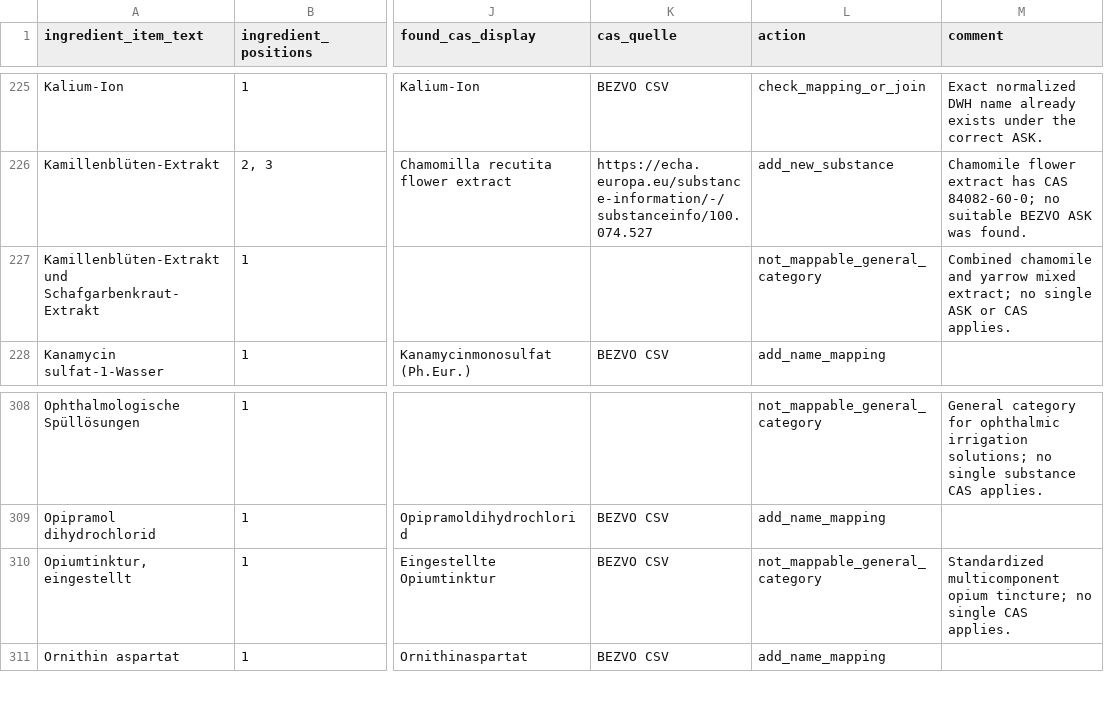
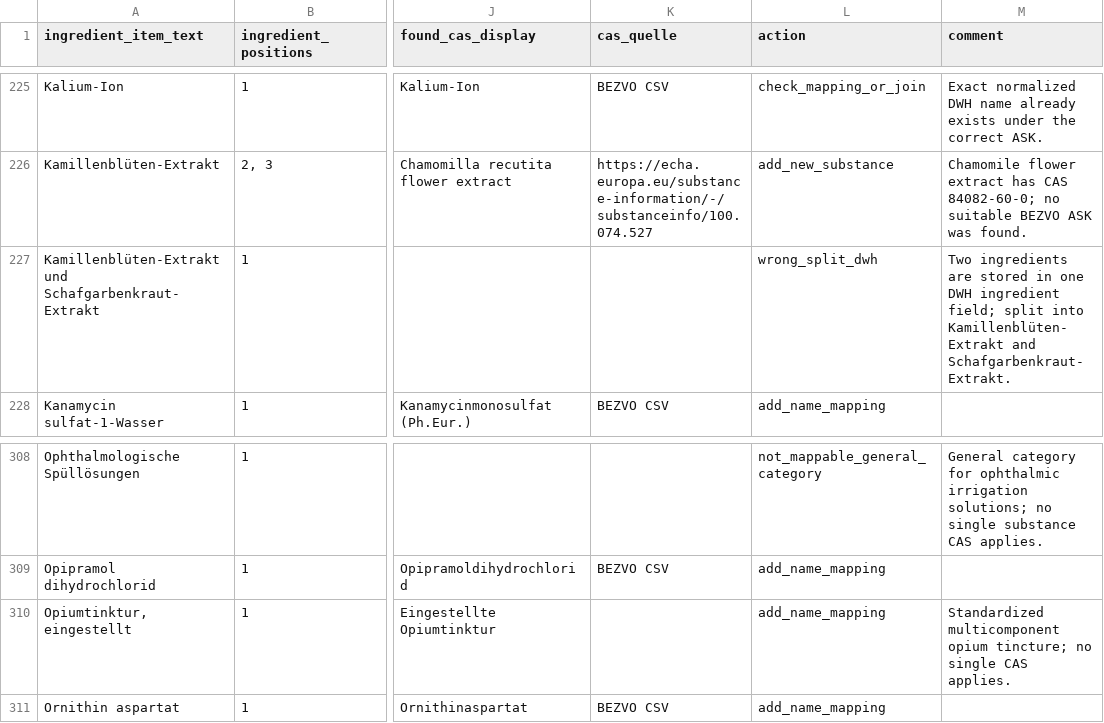
Before and after one commit to ahsenayvaz/genel, a CSV file: CAS/missing_cas_mitquelle.csv, drawn as a sheet; only a part is shown, gaps mark what is left out; the diff names each change by its address in the sheet, - before the commit and + after, or states it on an @@ line.

Commit message:
Update CAS entries and mappings in CSV file

```diff
--- a/CAS/missing_cas_mitquelle.csv
+++ b/CAS/missing_cas_mitquelle.csv
-L227 (action): not_mappable_general_category
+L227 (action): wrong_split_dwh
-M227 (comment): Combined chamomile and yarrow mixed extract; no single ASK or CAS applies.
+M227 (comment): Two ingredients are stored in one DWH ingredient field; split into Kamillenblüten-Extrakt and Schafgarbenkraut-Extrakt.
-K310 (cas_quelle): BEZVO CSV
+K310 (cas_quelle): (empty)
-L310 (action): not_mappable_general_category
+L310 (action): add_name_mapping
```
